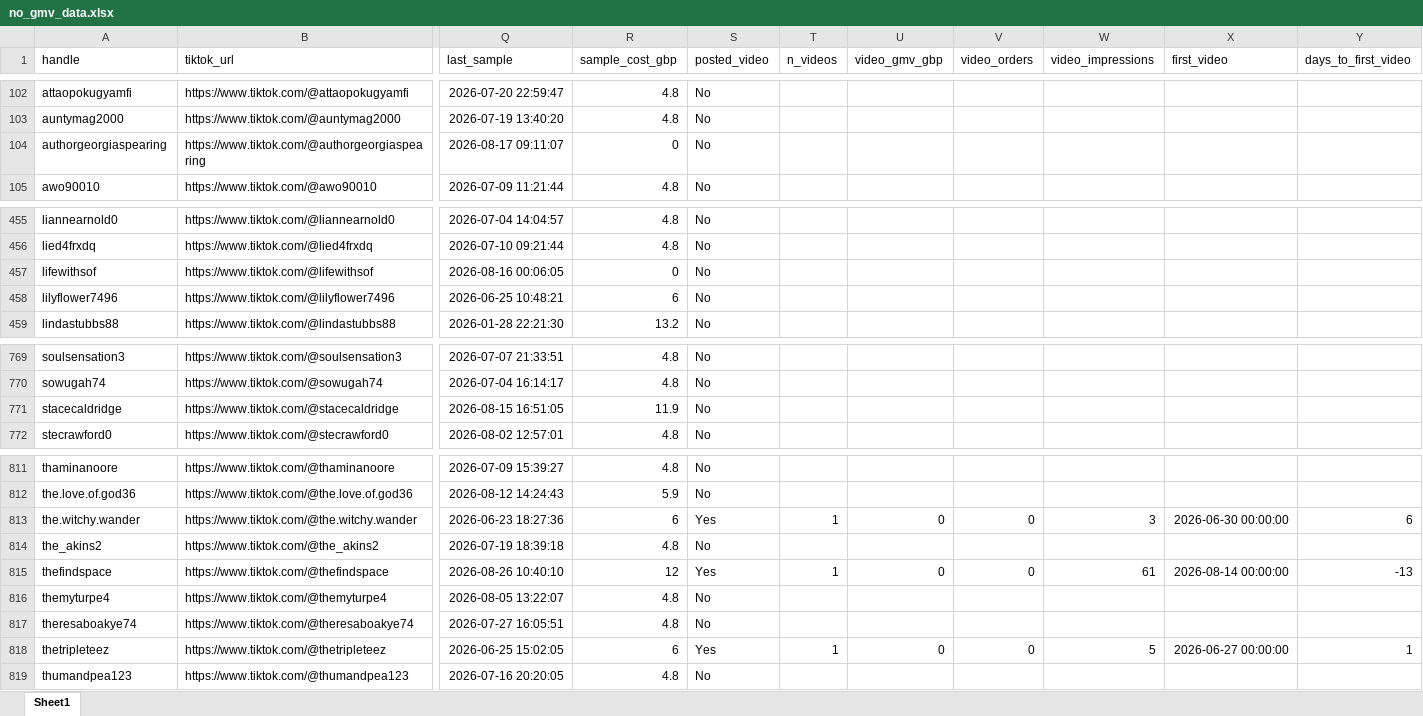
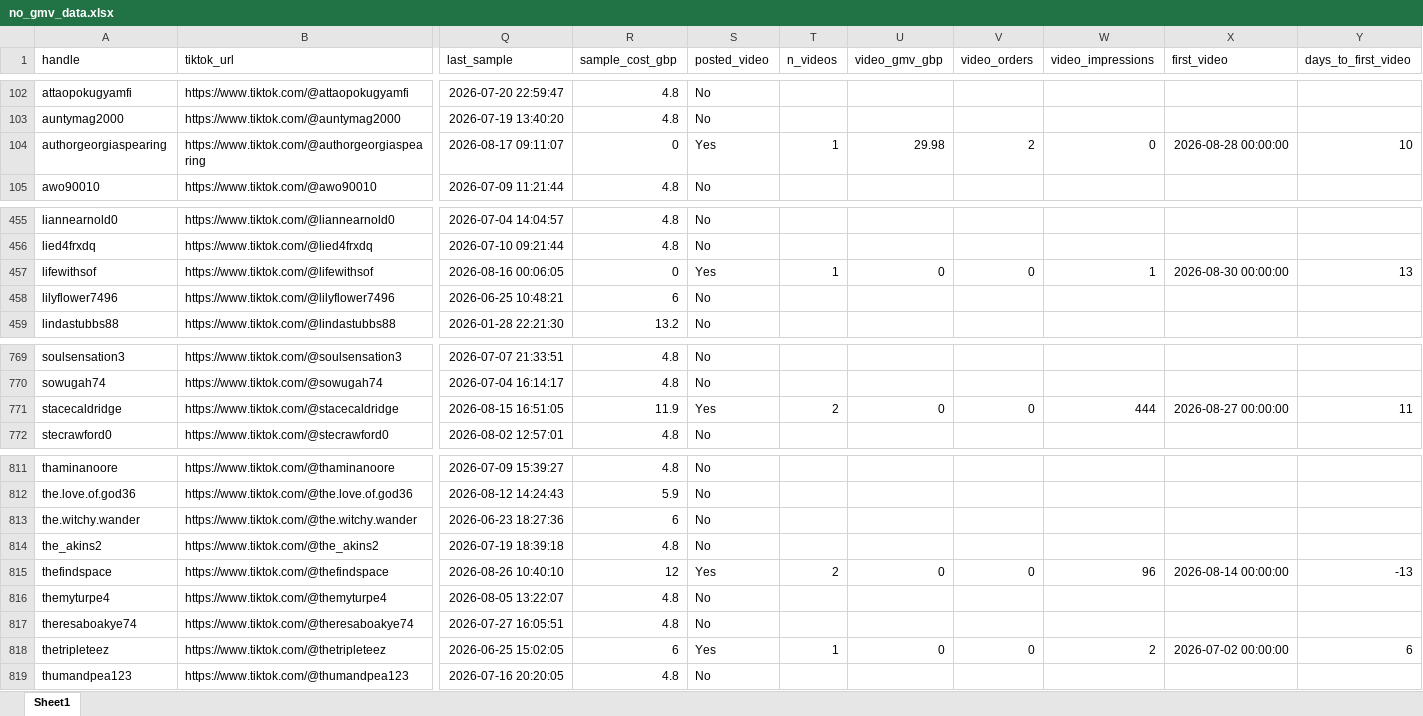
Before and after one commit to aviralgarg-commits/vahdam-sampling-dashboard, an Excel workbook: no_gmv_data.xlsx, sheet Sheet1, drawn as a sheet; only a part is shown, gaps mark what is left out; values as stored, in another font and other column widths than the file's, no borders; the diff covers the shown part only; the diff names each change by its address in the sheet, - before the commit and + after, or states it on an @@ line.

```diff
--- a/no_gmv_data.xlsx (sheet Sheet1)
+++ b/no_gmv_data.xlsx (sheet Sheet1)
-S104 (posted_video): No
+S104 (posted_video): Yes
-T104 (n_videos): (empty)
+T104 (n_videos): 1
-U104 (video_gmv_gbp): (empty)
+U104 (video_gmv_gbp): 29.98
-V104 (video_orders): (empty)
+V104 (video_orders): 2
-W104 (video_impressions): (empty)
+W104 (video_impressions): 0
-X104 (first_video): (empty)
+X104 (first_video): 2026-08-28 00:00:00
-Y104 (days_to_first_video): (empty)
+Y104 (days_to_first_video): 10
-S457 (posted_video): No
+S457 (posted_video): Yes
-T457 (n_videos): (empty)
+T457 (n_videos): 1
-U457 (video_gmv_gbp): (empty)
+U457 (video_gmv_gbp): 0
-V457 (video_orders): (empty)
+V457 (video_orders): 0
-W457 (video_impressions): (empty)
+W457 (video_impressions): 1
-X457 (first_video): (empty)
+X457 (first_video): 2026-08-30 00:00:00
-Y457 (days_to_first_video): (empty)
+Y457 (days_to_first_video): 13
-S771 (posted_video): No
+S771 (posted_video): Yes
-T771 (n_videos): (empty)
+T771 (n_videos): 2
-U771 (video_gmv_gbp): (empty)
+U771 (video_gmv_gbp): 0
-V771 (video_orders): (empty)
+V771 (video_orders): 0
-W771 (video_impressions): (empty)
+W771 (video_impressions): 444
-X771 (first_video): (empty)
+X771 (first_video): 2026-08-27 00:00:00
-Y771 (days_to_first_video): (empty)
+Y771 (days_to_first_video): 11
-S813 (posted_video): Yes
+S813 (posted_video): No
-T813 (n_videos): 1
+T813 (n_videos): (empty)
-U813 (video_gmv_gbp): 0
+U813 (video_gmv_gbp): (empty)
-V813 (video_orders): 0
+V813 (video_orders): (empty)
-W813 (video_impressions): 3
+W813 (video_impressions): (empty)
-X813 (first_video): 2026-06-30 00:00:00
+X813 (first_video): (empty)
-Y813 (days_to_first_video): 6
+Y813 (days_to_first_video): (empty)
-T815 (n_videos): 1
+T815 (n_videos): 2
-W815 (video_impressions): 61
+W815 (video_impressions): 96
-W818 (video_impressions): 5
+W818 (video_impressions): 2
-X818 (first_video): 2026-06-27 00:00:00
+X818 (first_video): 2026-07-02 00:00:00
-Y818 (days_to_first_video): 1
+Y818 (days_to_first_video): 6
```
Also changed, not shown: 28 edited cells elsewhere in this sheet, chase_list.xlsx, creator_monthly_video_gmv.xlsx, 12 other files.
